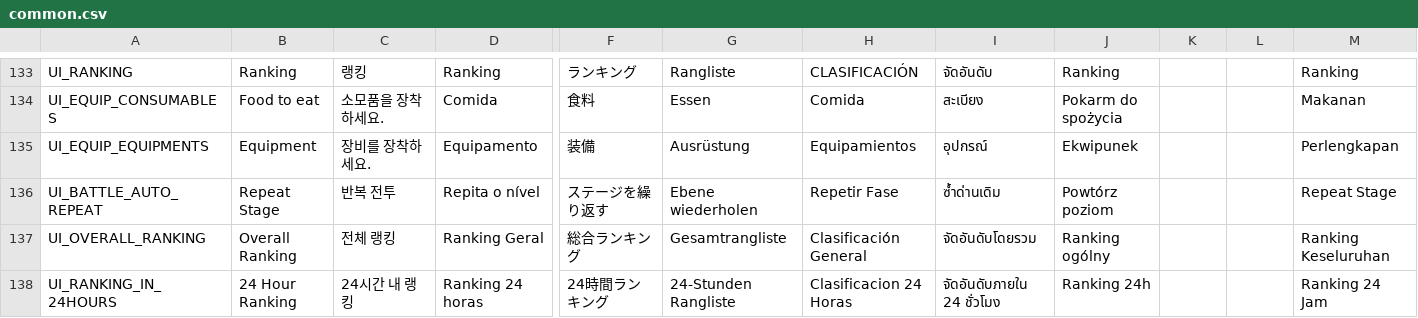
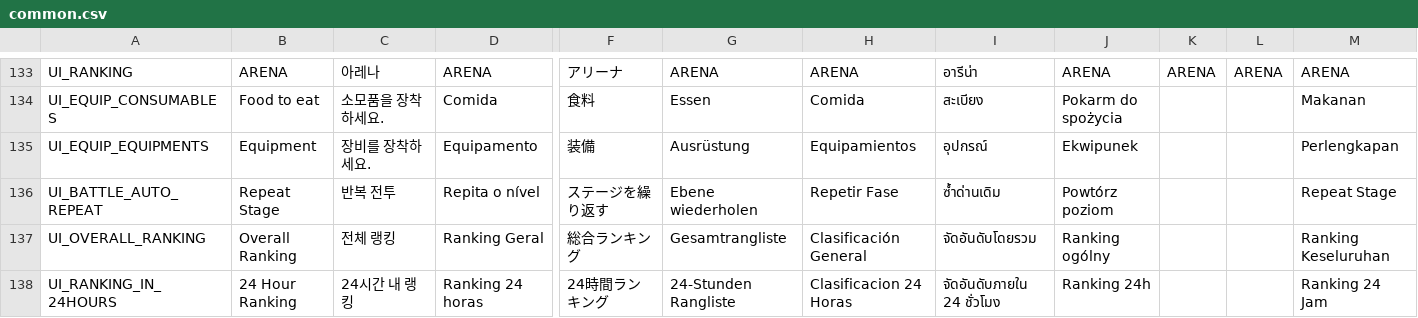
Before and after one commit to planetarium/NineChronicles, a CSV file: nekoyume/Assets/StreamingAssets/Localization/common.csv, drawn as a sheet; only a part is shown, gaps mark what is left out; the diff covers the shown part only; the diff names each change by its address in the sheet, - before the commit and + after, or states it on an @@ line.

```diff
--- a/nekoyume/Assets/StreamingAssets/Localization/common.csv
+++ b/nekoyume/Assets/StreamingAssets/Localization/common.csv
-B133: Ranking
+B133: ARENA
-C133: 랭킹
+C133: 아레나
-D133: Ranking
+D133: ARENA
-F133: ランキング
+F133: アリーナ
-G133: Rangliste
+G133: ARENA
-H133: CLASIFICACIÓN
+H133: ARENA
-I133: จัดอันดับ
+I133: อารีน่า
-J133: Ranking
+J133: ARENA
-K133: (empty)
+K133: ARENA
-L133: (empty)
+L133: ARENA
-M133: Ranking
+M133: ARENA
```
Also changed, not shown: 50 edited cells elsewhere in this file.
